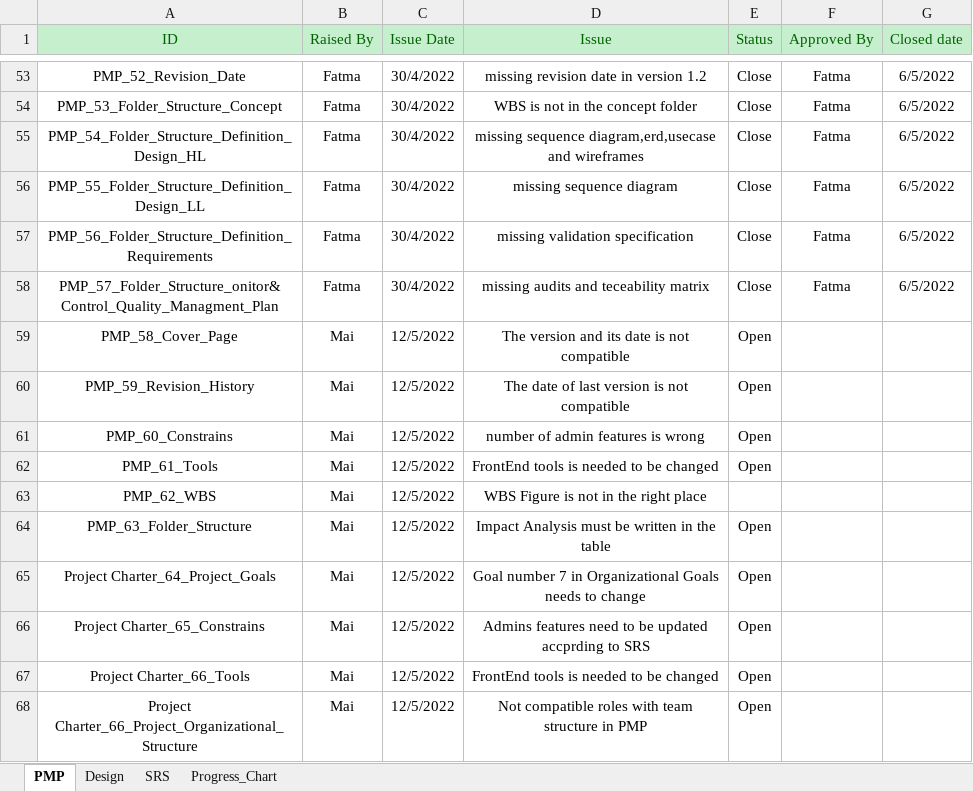
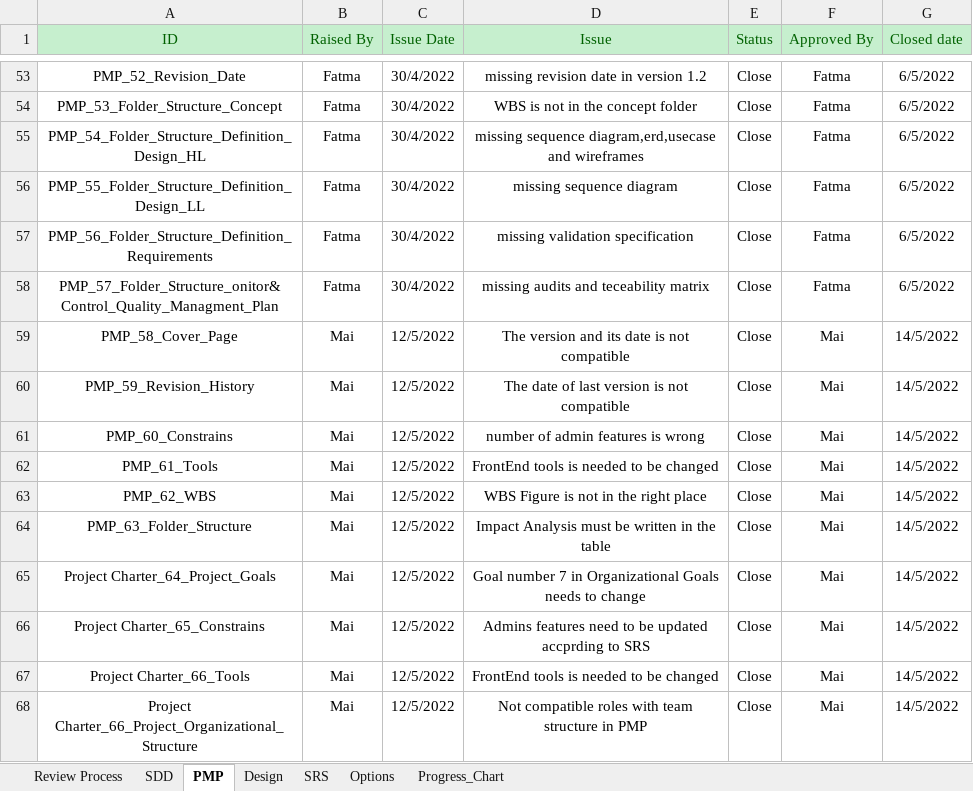
Before and after one commit to Rana-Mostafa/Encyclopedia, an Excel workbook: Monitor & Control/Quality Management/LHWA_Reviews.xlsx, sheet PMP, drawn as a sheet; only a part is shown, gaps mark what is left out; values as stored, in another font and other column widths than the file's, no borders; charts and pictures not drawn; the diff names each change by its address in the sheet, - before the commit and + after, or states it on an @@ line.

Commit message:
Reviews V1.4

```diff
--- a/Monitor & Control/Quality Management/LHWA_Reviews.xlsx (sheet PMP)
+++ b/Monitor & Control/Quality Management/LHWA_Reviews.xlsx (sheet PMP)
+sheet tab: Review Process
+sheet tab: SDD
+sheet tab: Options
-E59:E62 (Status): Open
+E59:E62 (Status): Close
-F59:F68 (Approved By): (empty)
+F59:F68 (Approved By): Mai
-G59:G68 (Closed date): (empty)
+G59:G68 (Closed date): 14/5/2022
-E63 (Status): (empty)
+E63 (Status): Close
-E64:E68 (Status): Open
+E64:E68 (Status): Close
```
Also changed, not shown: sheet SRS, sheet Progress_Chart, charts or pictures.
